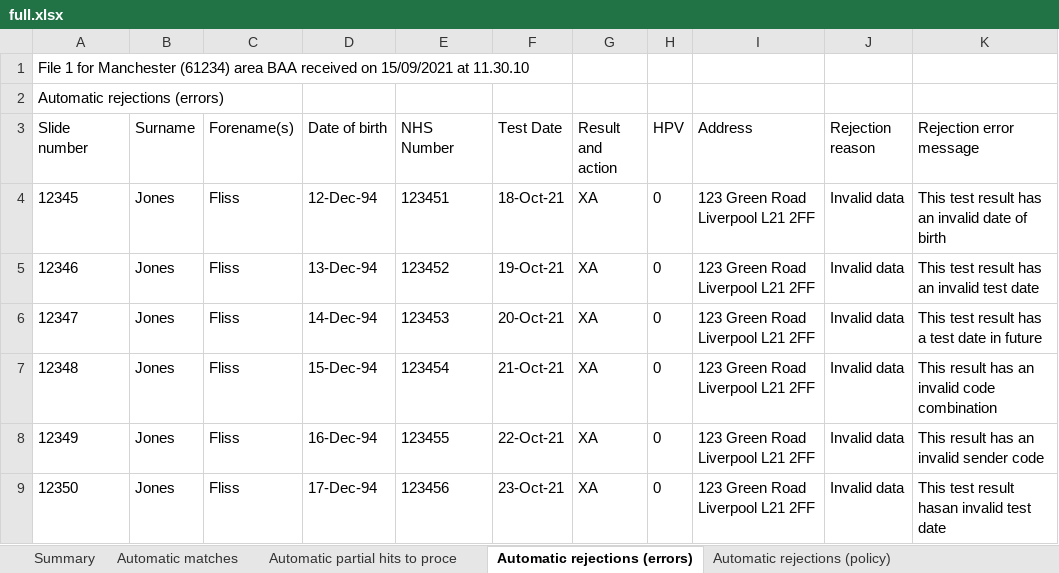
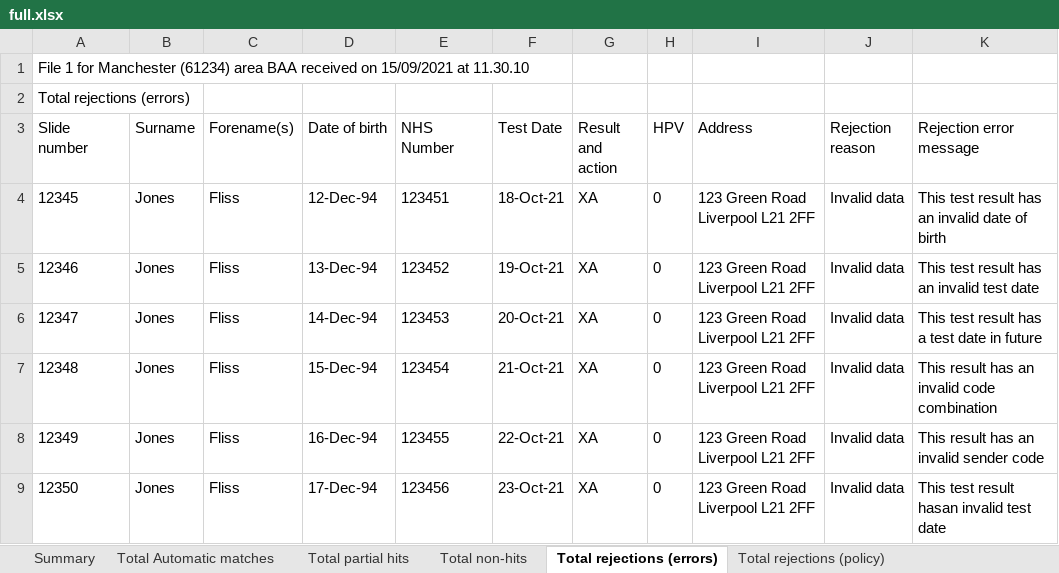
Before and after one commit to nhsuk/cervical-screening-interim, an Excel workbook: app/assets/images/full.xlsx, sheet Total rejections (errors), drawn as a sheet; values as stored, in another font and other column widths than the file's, no borders; the diff names each change by its address in the sheet, - before the commit and + after, or states it on an @@ line.

```diff
--- a/app/assets/images/full.xlsx (sheet Total rejections (errors))
+++ b/app/assets/images/full.xlsx (sheet Total rejections (errors))
-sheet tab: Automatic matches
+sheet tab: Total Automatic matches
-sheet tab: Automatic partial hits to proce
+sheet tab: Total partial hits
-sheet tab: Automatic rejections (errors)
+sheet tab: Total rejections (errors)
-sheet tab: Automatic rejections (policy)
+sheet tab: Total rejections (policy)
+sheet tab: Total non-hits
-A2 (Slide number): Automatic rejections (errors)
+A2 (Slide number): Total rejections (errors)
```
Also changed, not shown: sheet Total rejections (policy), sheet Total partial hits, 1 other file.
